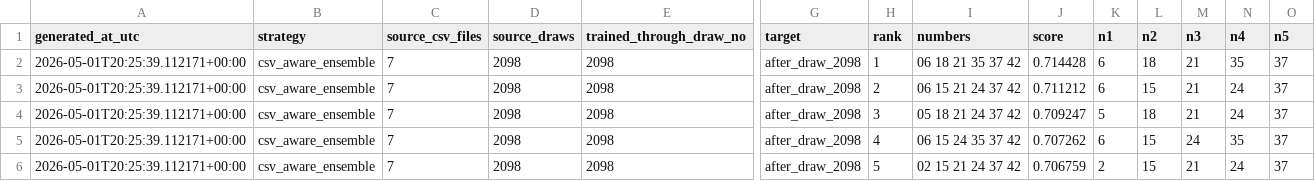
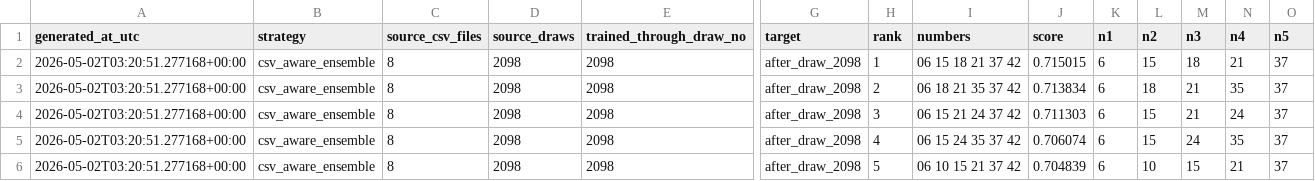
Before and after one commit to Joker7822/loto6, a CSV file: outputs/latest_predictions.csv, drawn as a sheet; only a part is shown, gaps mark what is left out; removed rows and columns are numbered as before the commit, all else as after; rows hold the shown columns only; the diff names each change by its address in the sheet, - before the commit and + after, or states it on an @@ line.

```diff
--- a/outputs/latest_predictions.csv
+++ b/outputs/latest_predictions.csv
+row 2: 2026-05-02T03:20:51.277168+00:00 | csv_aware_ensemble | 8 | 2098 | 2098 | after_draw_2098 | 1 | 06 15 18 21 37 42 | 0.715015 | 6 | 15 | 18 | 21 | 37
-A3:A4 (generated_at_utc): 2026-05-01T20:25:39.112171+00:00
+A3:A4 (generated_at_utc): 2026-05-02T03:20:51.277168+00:00
-C3:C4 (source_csv_files): 7
+C3:C4 (source_csv_files): 8
-H3 (rank): 1
+H3 (rank): 2
-J3 (score): 0.714428
+J3 (score): 0.713834
-H4 (rank): 2
+H4 (rank): 3
-J4 (score): 0.711212
+J4 (score): 0.711303
-row 4: 2026-05-01T20:25:39.112171+00:00 | csv_aware_ensemble | 7 | 2098 | 2098 | after_draw_2098 | 3 | 05 18 21 24 37 42 | 0.709247 | 5 | 18 | 21 | 24 | 37
-A5:A6 (generated_at_utc): 2026-05-01T20:25:39.112171+00:00
+A5:A6 (generated_at_utc): 2026-05-02T03:20:51.277168+00:00
-C5:C6 (source_csv_files): 7
+C5:C6 (source_csv_files): 8
-J5 (score): 0.707262
+J5 (score): 0.706074
-I6 (numbers): 02 15 21 24 37 42
+I6 (numbers): 06 10 15 21 37 42
-J6 (score): 0.706759
+J6 (score): 0.704839
-K6 (n1): 2
+K6 (n1): 6
-L6 (n2): 15
+L6 (n2): 10
-M6 (n3): 21
+M6 (n3): 15
-N6 (n4): 24
+N6 (n4): 21
```
Also changed, not shown: outputs/latest_predictions_3rd_target.csv, 3 other files.
